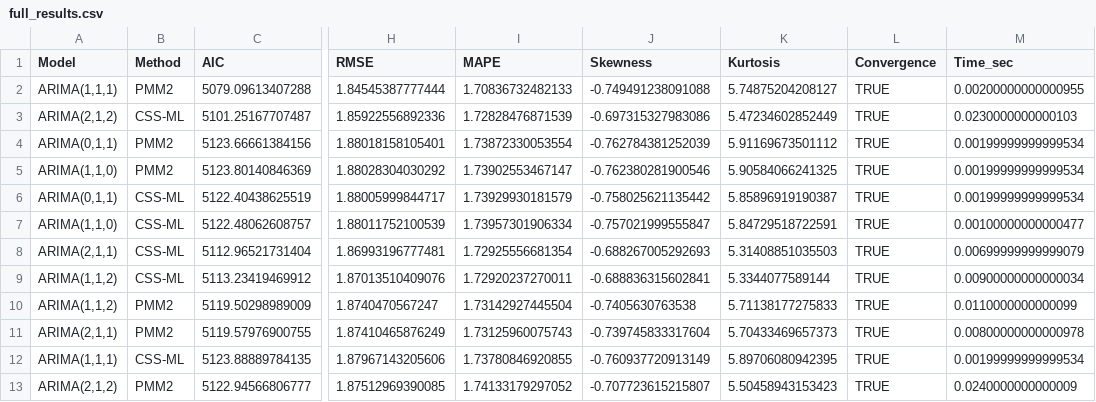
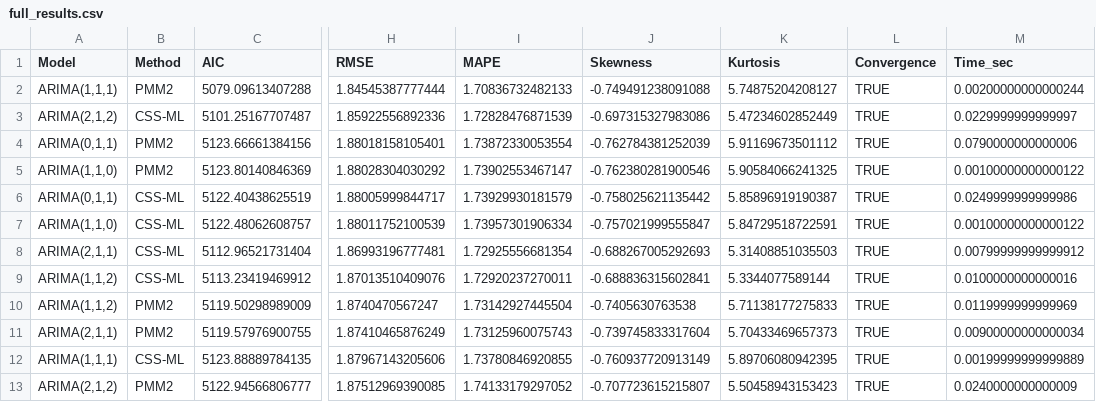
Before and after one commit to SZabolotnii/PMM2-ARIMA, a CSV file: Experiment_R/results/full_results.csv, drawn as a sheet; only a part is shown, gaps mark what is left out; the diff names each change by its address in the sheet, - before the commit and + after, or states it on an @@ line.

Commit message:
Update results and metadata for ARIMA model comparison
- Updated the report generation timestamp in ANALYTICAL_REPORT.md.
- Adjusted ARIMA model evaluation results in ANALYTICAL_REPORT.md and full_results.csv, including changes to AIC, BIC, and computation times.
- Updated binary files: all_results.rds, study_summary.rds, and various plot images to reflect the latest analysis.
- Ensured consistency in reported metrics and improved clarity in the results documentation.

```diff
--- a/Experiment_R/results/full_results.csv
+++ b/Experiment_R/results/full_results.csv
-M2 (Time_sec): 0.00200000000000955
+M2 (Time_sec): 0.00200000000000244
-M3 (Time_sec): 0.0230000000000103
+M3 (Time_sec): 0.0229999999999997
-M4 (Time_sec): 0.00199999999999534
+M4 (Time_sec): 0.0790000000000006
-M5 (Time_sec): 0.00199999999999534
+M5 (Time_sec): 0.00100000000000122
-M6 (Time_sec): 0.00199999999999534
+M6 (Time_sec): 0.0249999999999986
-M7 (Time_sec): 0.00100000000000477
+M7 (Time_sec): 0.00100000000000122
-M8 (Time_sec): 0.00699999999999079
+M8 (Time_sec): 0.00799999999999912
-M9 (Time_sec): 0.00900000000000034
+M9 (Time_sec): 0.0100000000000016
-M10 (Time_sec): 0.0110000000000099
+M10 (Time_sec): 0.0119999999999969
-M11 (Time_sec): 0.00800000000000978
+M11 (Time_sec): 0.00900000000000034
-M12 (Time_sec): 0.00199999999999534
+M12 (Time_sec): 0.00199999999999889
```
Also changed, not shown: 7 other files.
